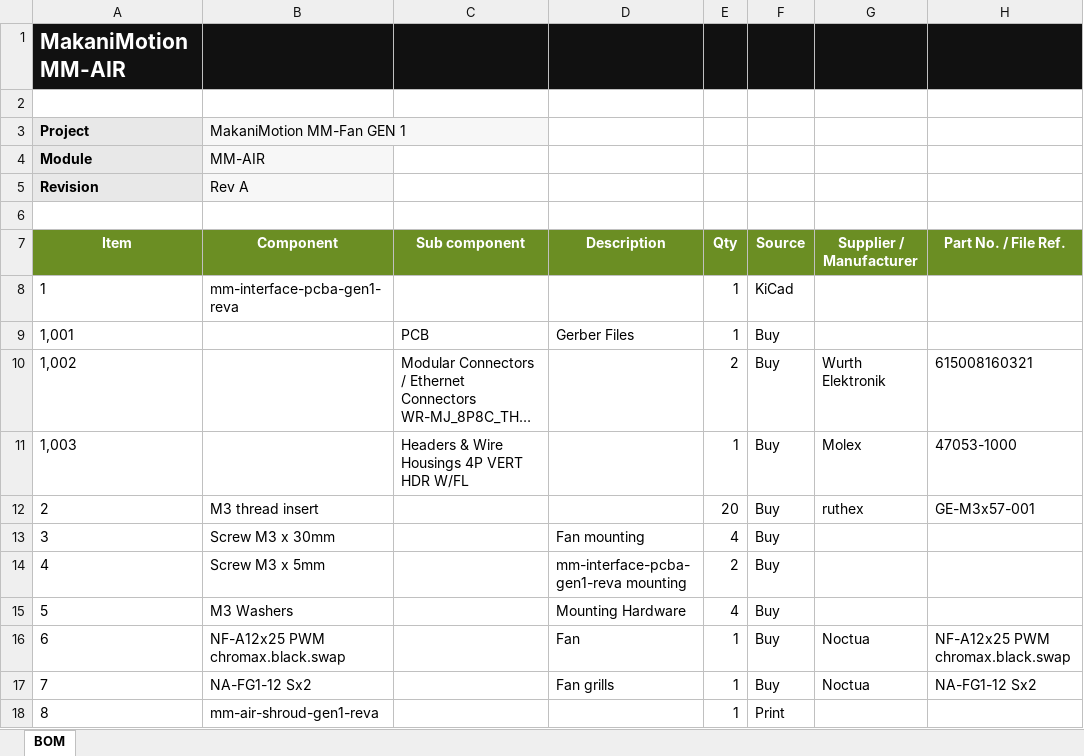
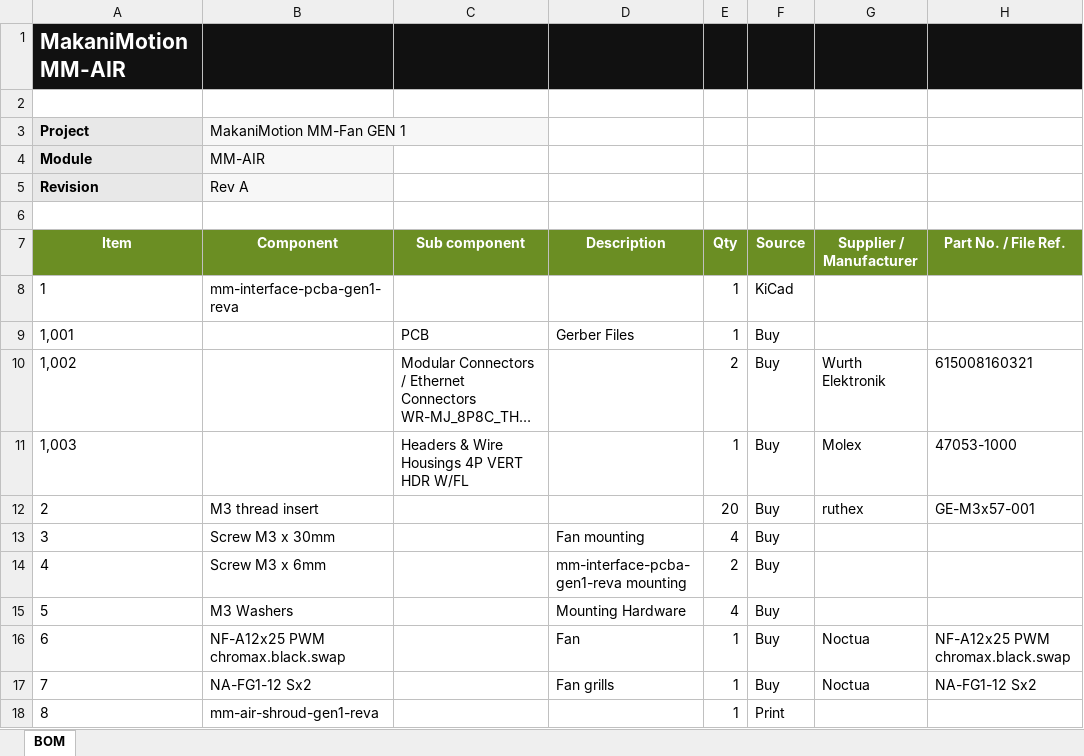
Before and after one commit to MakaniMotion/mm-fan-gen1, an Excel workbook: modules/mm-air/bom/mm-air-gen1-reva-bom.xlsx, sheet BOM, drawn as a sheet; only a part is shown; long unchanged cells end in …; values as stored, in another font and other column widths than the file's, no borders; the diff names each change by its address in the sheet, - before the commit and + after, or states it on an @@ line.

```diff
--- a/modules/mm-air/bom/mm-air-gen1-reva-bom.xlsx (sheet BOM)
+++ b/modules/mm-air/bom/mm-air-gen1-reva-bom.xlsx (sheet BOM)
-B14 (Component): Screw M3 x 5mm
+B14 (Component): Screw M3 x 6mm
```
Also changed, not shown: modules/mm-base/bom/mm-base-gen1-reva-bom.xlsx, 2 other files.
